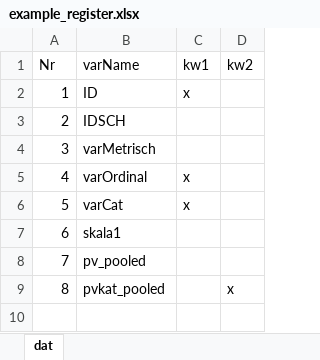
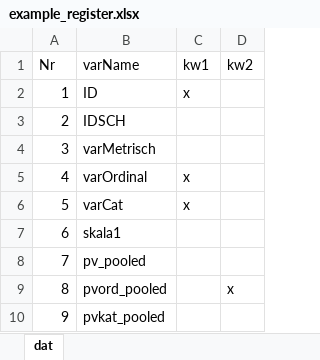
Before and after one commit to beckerbenj/eatCodebook, an Excel workbook: inst/extdata/example_register.xlsx, sheet dat, drawn as a sheet; values as stored, in another font and other column widths than the file's, no borders; addresses are those after the commit; the diff names each change by its address in the sheet, - before the commit and + after, or states it on an @@ line.

```diff
--- a/inst/extdata/example_register.xlsx (sheet dat)
+++ b/inst/extdata/example_register.xlsx (sheet dat)
+row 9: 8 | pvord_pooled |  | x
@@ column A (Nr) renumbered from row 10 down @@
-D10 (kw2): x
+D10 (kw2): (empty)
```
Also changed, not shown: inst/extdata/example_miss.xlsx, inst/extdata/example_scaleInfo.xlsx, 13 other files.
